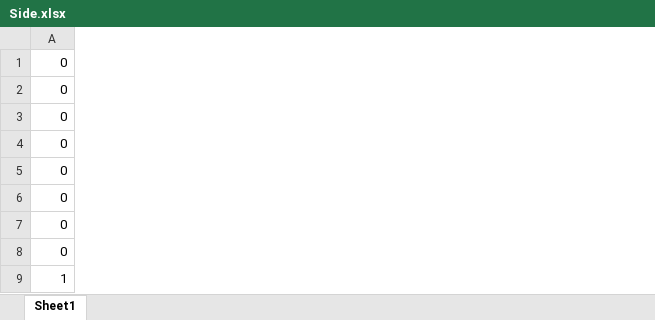
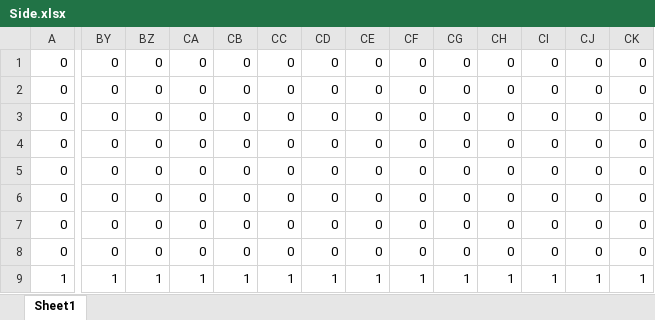
Before and after one commit to Waru5679/2019GameGrandPrize, an Excel workbook: Game/Map/Stage1/Side.xlsx, sheet Sheet1, drawn as a sheet; only a part is shown, gaps mark what is left out; values as stored, in another font and other column widths than the file's, no borders; conditional formats not drawn; the diff covers the shown part only; the diff names each change by its address in the sheet, - before the commit and + after, or states it on an @@ line.

```diff
--- a/Game/Map/Stage1/Side.xlsx (sheet Sheet1)
+++ b/Game/Map/Stage1/Side.xlsx (sheet Sheet1)
+column BY, rows 1-9: 0 | 0 | 0 | 0 | 0 | 0 | 0 | 0 | 1
+column BZ, rows 1-9: 0 | 0 | 0 | 0 | 0 | 0 | 0 | 0 | 1
+column CA, rows 1-9: 0 | 0 | 0 | 0 | 0 | 0 | 0 | 0 | 1
+column CB, rows 1-9: 0 | 0 | 0 | 0 | 0 | 0 | 0 | 0 | 1
+column CC, rows 1-9: 0 | 0 | 0 | 0 | 0 | 0 | 0 | 0 | 1
+column CD, rows 1-9: 0 | 0 | 0 | 0 | 0 | 0 | 0 | 0 | 1
+column CE, rows 1-9: 0 | 0 | 0 | 0 | 0 | 0 | 0 | 0 | 1
+column CF, rows 1-9: 0 | 0 | 0 | 0 | 0 | 0 | 0 | 0 | 1
+column CG, rows 1-9: 0 | 0 | 0 | 0 | 0 | 0 | 0 | 0 | 1
+column CH, rows 1-9: 0 | 0 | 0 | 0 | 0 | 0 | 0 | 0 | 1
+column CI, rows 1-9: 0 | 0 | 0 | 0 | 0 | 0 | 0 | 0 | 1
+column CJ, rows 1-9: 0 | 0 | 0 | 0 | 0 | 0 | 0 | 0 | 1
+column CK, rows 1-9: 0 | 0 | 0 | 0 | 0 | 0 | 0 | 0 | 1
```
Also changed, not shown: 52 added columns elsewhere in this sheet, Game/Map/Stage1/Vartical.xlsx, 4 other files.
